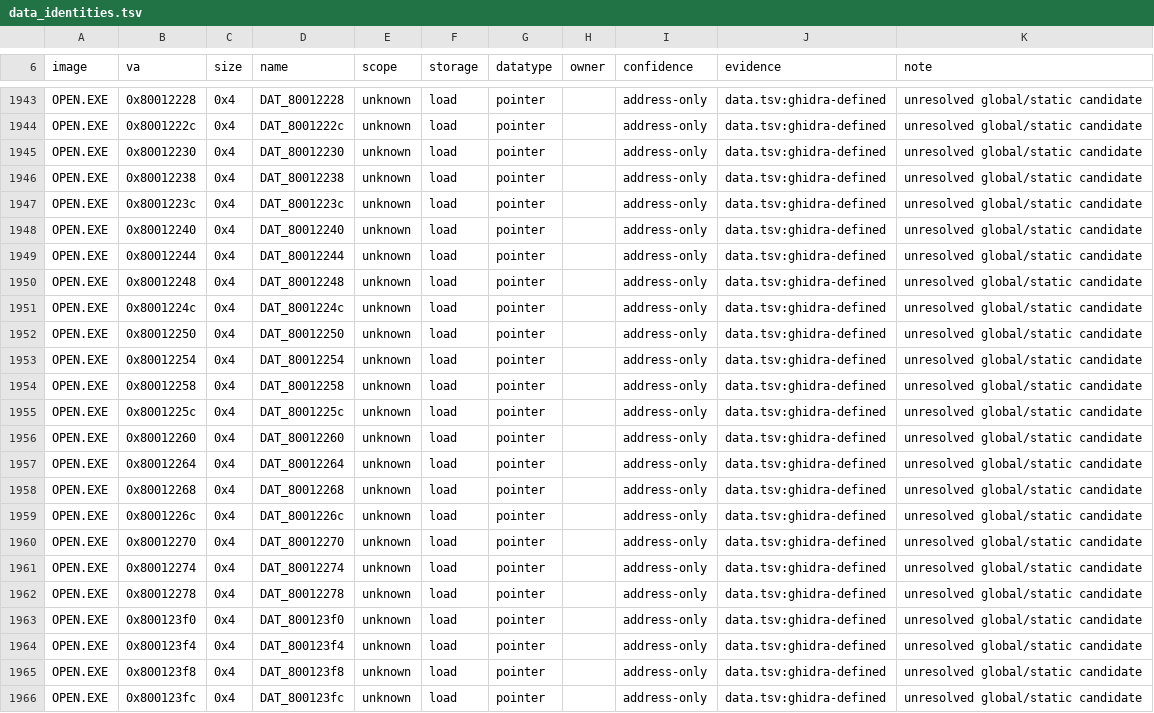
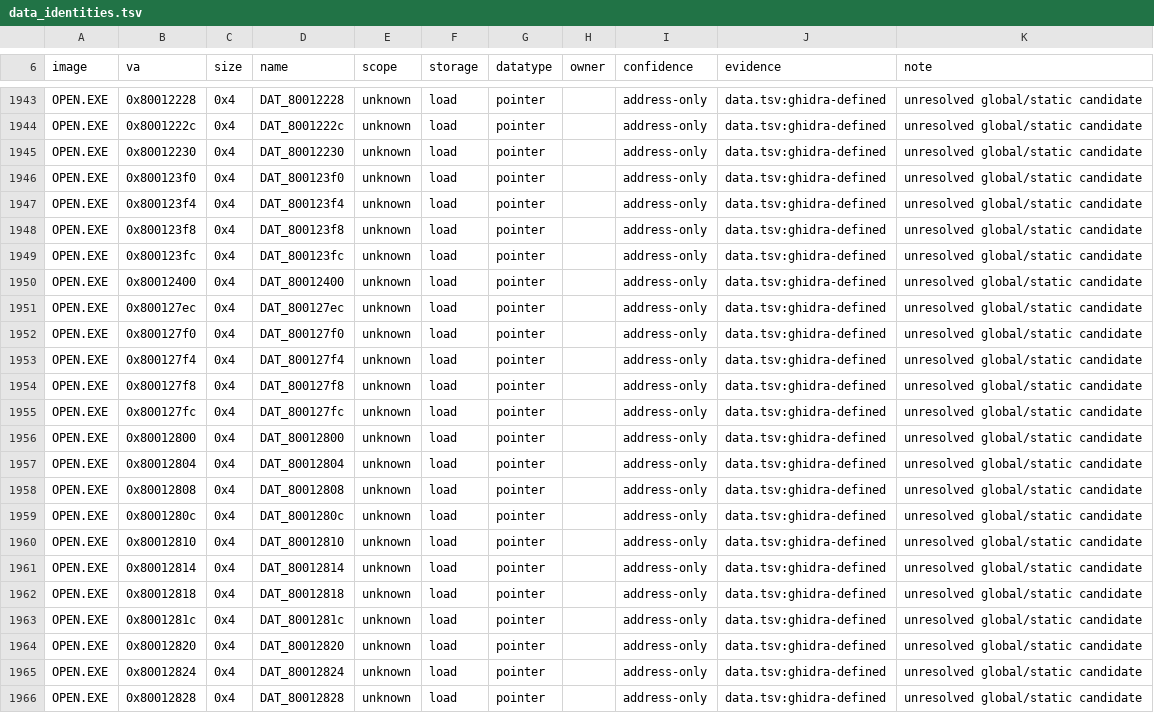
Before and after one commit to sushi-shi/kings-field-decomp, a TSV file: config/retail/data_identities.tsv, drawn as a sheet; only a part is shown, gaps mark what is left out; the shorter side is filled out with more unchanged rows; the diff names each change by its address in the sheet, - before the commit and + after, or states it on an @@ line.

Commit message:
match: reconstruct OPEN entity transform and dispatch

```diff
--- a/config/retail/data_identities.tsv
+++ b/config/retail/data_identities.tsv
-row 1946: OPEN.EXE | 0x80012238 | 0x4 | DAT_80012238 | unknown | load | pointer |  | address-only | data.tsv:ghidra-defined | unresolved global/static candidate
-row 1947: OPEN.EXE | 0x8001223c | 0x4 | DAT_8001223c | unknown | load | pointer |  | address-only | data.tsv:ghidra-defined | unresolved global/static candidate
-row 1948: OPEN.EXE | 0x80012240 | 0x4 | DAT_80012240 | unknown | load | pointer |  | address-only | data.tsv:ghidra-defined | unresolved global/static candidate
-row 1949: OPEN.EXE | 0x80012244 | 0x4 | DAT_80012244 | unknown | load | pointer |  | address-only | data.tsv:ghidra-defined | unresolved global/static candidate
-row 1950: OPEN.EXE | 0x80012248 | 0x4 | DAT_80012248 | unknown | load | pointer |  | address-only | data.tsv:ghidra-defined | unresolved global/static candidate
-row 1951: OPEN.EXE | 0x8001224c | 0x4 | DAT_8001224c | unknown | load | pointer |  | address-only | data.tsv:ghidra-defined | unresolved global/static candidate
-row 1952: OPEN.EXE | 0x80012250 | 0x4 | DAT_80012250 | unknown | load | pointer |  | address-only | data.tsv:ghidra-defined | unresolved global/static candidate
-row 1953: OPEN.EXE | 0x80012254 | 0x4 | DAT_80012254 | unknown | load | pointer |  | address-only | data.tsv:ghidra-defined | unresolved global/static candidate
-row 1954: OPEN.EXE | 0x80012258 | 0x4 | DAT_80012258 | unknown | load | pointer |  | address-only | data.tsv:ghidra-defined | unresolved global/static candidate
-row 1955: OPEN.EXE | 0x8001225c | 0x4 | DAT_8001225c | unknown | load | pointer |  | address-only | data.tsv:ghidra-defined | unresolved global/static candidate
-row 1956: OPEN.EXE | 0x80012260 | 0x4 | DAT_80012260 | unknown | load | pointer |  | address-only | data.tsv:ghidra-defined | unresolved global/static candidate
-row 1957: OPEN.EXE | 0x80012264 | 0x4 | DAT_80012264 | unknown | load | pointer |  | address-only | data.tsv:ghidra-defined | unresolved global/static candidate
-row 1958: OPEN.EXE | 0x80012268 | 0x4 | DAT_80012268 | unknown | load | pointer |  | address-only | data.tsv:ghidra-defined | unresolved global/static candidate
-row 1959: OPEN.EXE | 0x8001226c | 0x4 | DAT_8001226c | unknown | load | pointer |  | address-only | data.tsv:ghidra-defined | unresolved global/static candidate
-row 1960: OPEN.EXE | 0x80012270 | 0x4 | DAT_80012270 | unknown | load | pointer |  | address-only | data.tsv:ghidra-defined | unresolved global/static candidate
-row 1961: OPEN.EXE | 0x80012274 | 0x4 | DAT_80012274 | unknown | load | pointer |  | address-only | data.tsv:ghidra-defined | unresolved global/static candidate
-row 1962: OPEN.EXE | 0x80012278 | 0x4 | DAT_80012278 | unknown | load | pointer |  | address-only | data.tsv:ghidra-defined | unresolved global/static candidate
```
Also changed, not shown: config/match_baseline.tsv, config/retail/function_identities.tsv, 8 other files.
